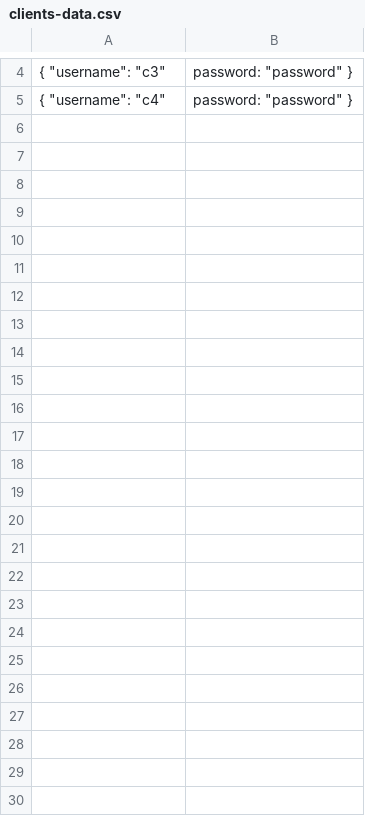
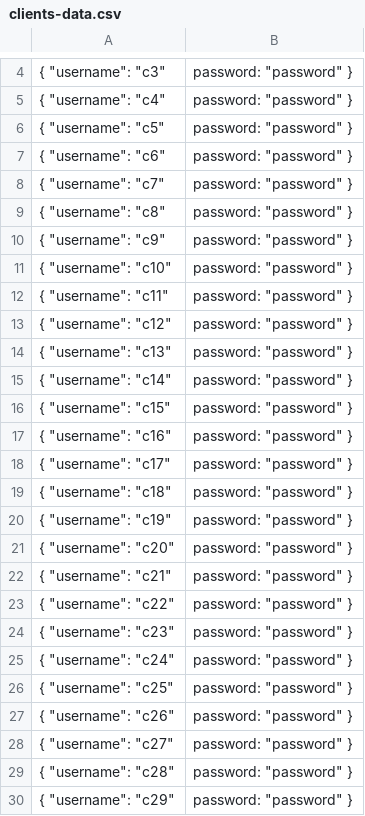
Before and after one commit to marquinhos87/EA-project, a CSV file: code/docker/jmeter/clients-data.csv, drawn as a sheet; only a part is shown, gaps mark what is left out; the diff names each change by its address in the sheet, - before the commit and + after, or states it on an @@ line.

```diff
--- a/code/docker/jmeter/clients-data.csv
+++ b/code/docker/jmeter/clients-data.csv
+row 6: { "username": "c5" | password: "password" }
+row 7: { "username": "c6" | password: "password" }
+row 8: { "username": "c7" | password: "password" }
+row 9: { "username": "c8" | password: "password" }
+row 10: { "username": "c9" | password: "password" }
+row 11: { "username": "c10" | password: "password" }
+row 12: { "username": "c11" | password: "password" }
+row 13: { "username": "c12" | password: "password" }
+row 14: { "username": "c13" | password: "password" }
+row 15: { "username": "c14" | password: "password" }
+row 16: { "username": "c15" | password: "password" }
+row 17: { "username": "c16" | password: "password" }
+row 18: { "username": "c17" | password: "password" }
+row 19: { "username": "c18" | password: "password" }
+row 20: { "username": "c19" | password: "password" }
+row 21: { "username": "c20" | password: "password" }
+row 22: { "username": "c21" | password: "password" }
+row 23: { "username": "c22" | password: "password" }
+row 24: { "username": "c23" | password: "password" }
+row 25: { "username": "c24" | password: "password" }
+row 26: { "username": "c25" | password: "password" }
+row 27: { "username": "c26" | password: "password" }
+row 28: { "username": "c27" | password: "password" }
+row 29: { "username": "c28" | password: "password" }
+row 30: { "username": "c29" | password: "password" }
```
Also changed, not shown: code/docker/jmeter/pts-data.csv, 46 other files.
